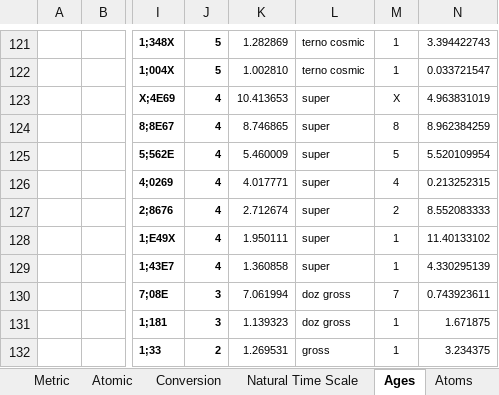
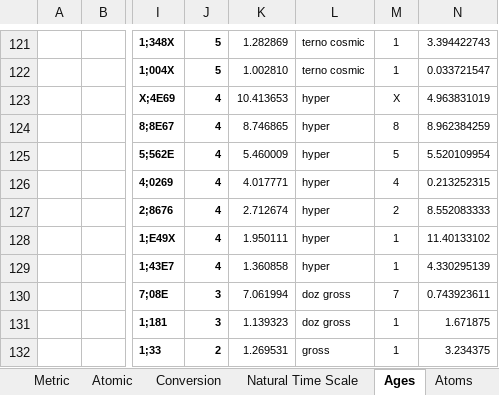
Before and after one commit to suchowan/a_converter, an Excel workbook: doc/condensed.xlsx, sheet Ages, drawn as a sheet; only a part is shown, gaps mark what is left out; values as stored, in another font and other column widths than the file's, no borders; the diff names each change by its address in the sheet, - before the commit and + after, or states it on an @@ line.

Commit message:
Super -> Hyper

```diff
--- a/doc/condensed.xlsx (sheet Ages)
+++ b/doc/condensed.xlsx (sheet Ages)
-L123:L129: super
+L123:L129: hyper
```
Also changed, not shown: sheet powers, sheet Conversion, sheet Clock_by_Rydberg, sheet Units, sheet yard-pound, sheet Clock, 5 more sheets, 5 other files.
